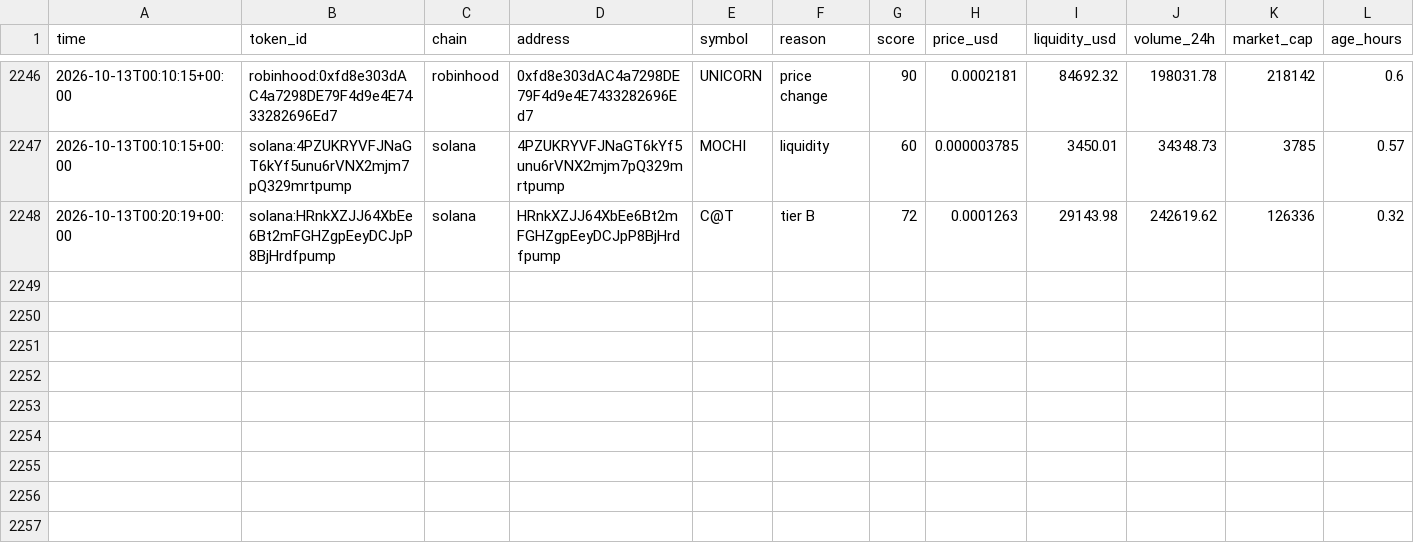
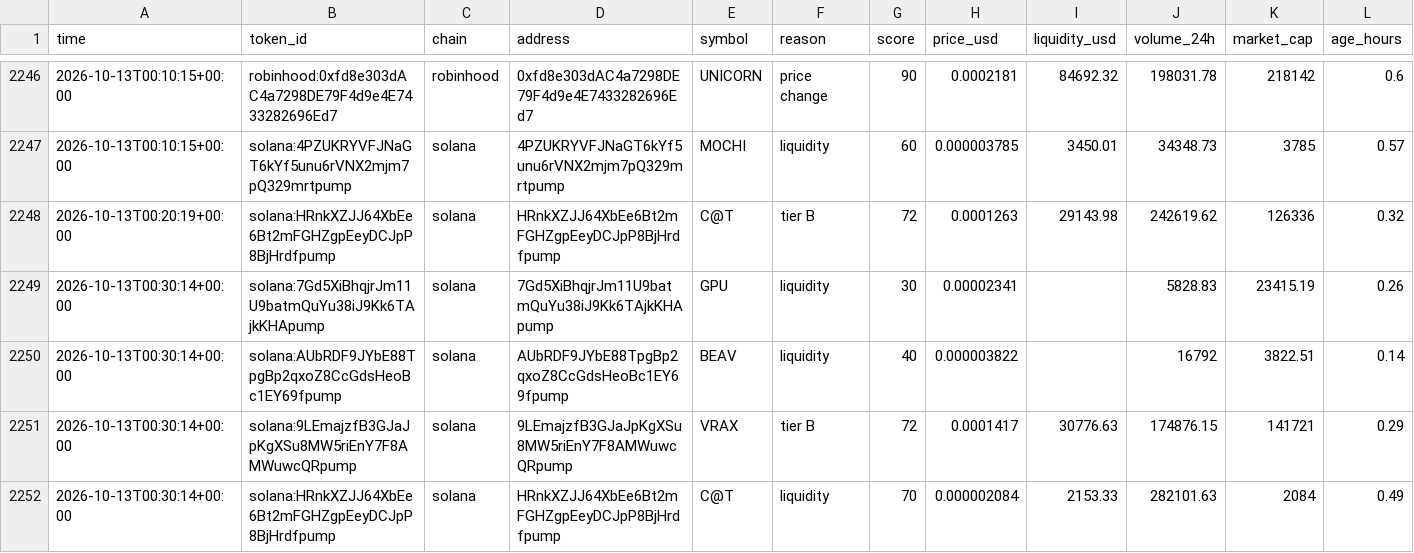
Before and after one commit to zachevm/Telegram-Bot, a CSV file: rejected.csv, drawn as a sheet; only a part is shown, gaps mark what is left out; rows hold the shown columns only; the diff names each change by its address in the sheet, - before the commit and + after, or states it on an @@ line.

```diff
--- a/rejected.csv
+++ b/rejected.csv
+row 2249: 2026-10-13T00:30:14+00:00 | solana:7Gd5XiBhqjrJm11U9batmQuYu38iJ9Kk6TAjkKHApump | solana | 7Gd5XiBhqjrJm11U9batmQuYu38iJ9Kk6TAjkKHApump | GPU | liquidity | 30 | 0.00002341 |  | 5828.83 | 23415.19 | 0.26
+row 2250: 2026-10-13T00:30:14+00:00 | solana:AUbRDF9JYbE88TpgBp2qxoZ8CcGdsHeoBc1EY69fpump | solana | AUbRDF9JYbE88TpgBp2qxoZ8CcGdsHeoBc1EY69fpump | BEAV | liquidity | 40 | 0.000003822 |  | 16792 | 3822.51 | 0.14
+row 2251: 2026-10-13T00:30:14+00:00 | solana:9LEmajzfB3GJaJpKgXSu8MW5riEnY7F8AMWuwcQRpump | solana | 9LEmajzfB3GJaJpKgXSu8MW5riEnY7F8AMWuwcQRpump | VRAX | tier B | 72 | 0.0001417 | 30776.63 | 174876.15 | 141721 | 0.29
+row 2252: 2026-10-13T00:30:14+00:00 | solana:HRnkXZJJ64XbEe6Bt2mFGHZgpEeyDCJpP8BjHrdfpump | solana | HRnkXZJJ64XbEe6Bt2mFGHZgpEeyDCJpP8BjHrdfpump | C@T | liquidity | 70 | 0.000002084 | 2153.33 | 282101.63 | 2084 | 0.49
```
Also changed, not shown: alerts.csv, runs.csv.
